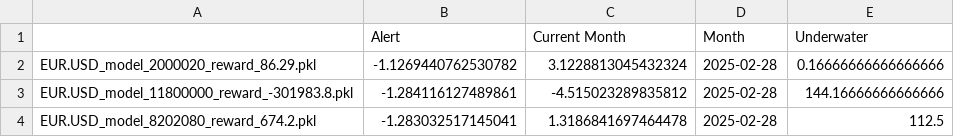
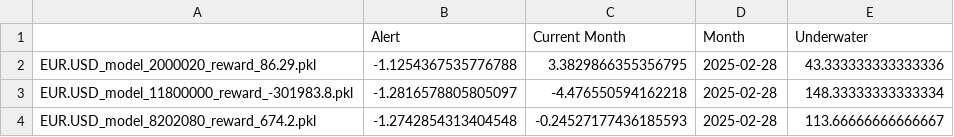
Before and after one commit to speedlab1/speedlab_monitoring, a CSV file: src/data/current_fo.csv, drawn as a sheet.

```diff
--- a/src/data/current_fo.csv
+++ b/src/data/current_fo.csv
@@ -1,4 +1,4 @@
 ,Alert,Current Month,Month,Underwater
-EUR.USD_model_2000020_reward_86.29.pkl,-1.1269440762530782,3.1228813045432324,2025-02-28,0.16666666666666666
-EUR.USD_model_11800000_reward_-301983.8.pkl,-1.284116127489861,-4.515023289835812,2025-02-28,144.16666666666666
-EUR.USD_model_8202080_reward_674.2.pkl,-1.283032517145041,1.3186841697464478,2025-02-28,112.5
+EUR.USD_model_2000020_reward_86.29.pkl,-1.1254367535776788,3.3829866355356795,2025-02-28,43.333333333333336
+EUR.USD_model_11800000_reward_-301983.8.pkl,-1.2816578805805097,-4.476550594162218,2025-02-28,148.33333333333334
+EUR.USD_model_8202080_reward_674.2.pkl,-1.2742854313404548,-0.24527177436185593,2025-02-28,113.66666666666667
```
Also changed, not shown: src/data/current_cry.csv, src/data/current_fo_w.csv, 15 other files.
